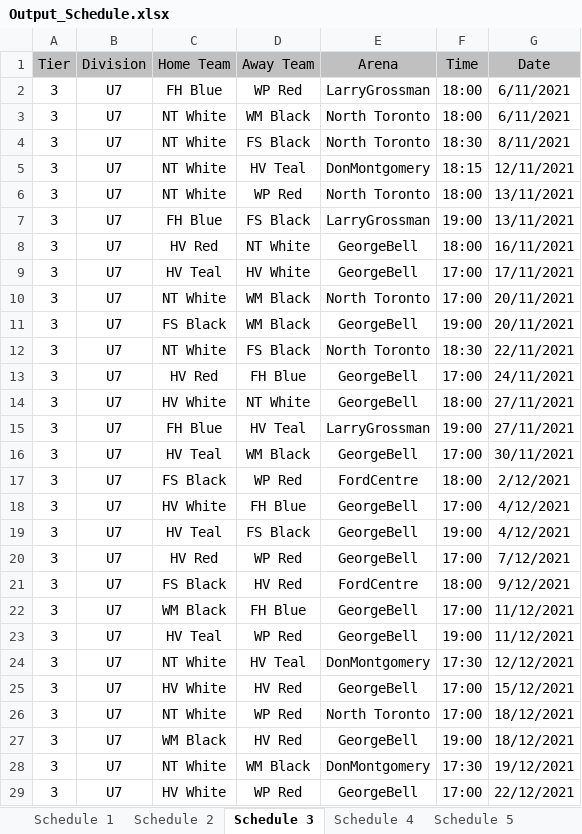
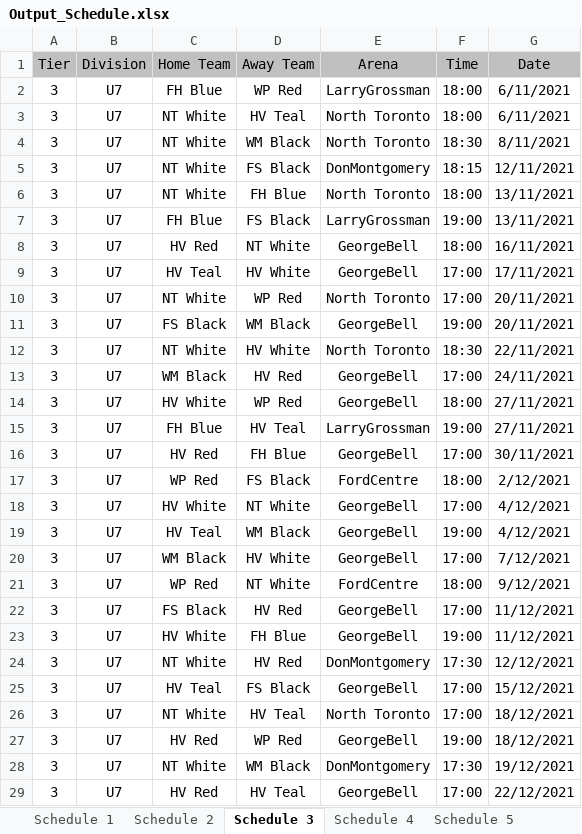
Before and after one commit to julian-carleton/Multi_variable_Sports_Scheduler, an Excel workbook: Output_Schedule.xlsx, sheet Schedule 3, drawn as a sheet; only a part is shown; values as stored, in another font and other column widths than the file's, no borders; the diff covers the shown part only; the diff names each change by its address in the sheet, - before the commit and + after, or states it on an @@ line.

Commit message:
Bug Fixes and ExcelImport changes: - Changed ExcelImport to take InputStream as parameter - Updated getStats() in ExcelExport with some bug fixes when getting stats from a TabuSearch class - Implemented Move counter in NeighbourSelector to track attempted moves - Added getScheduleName() to Schedule class that returns the div/tier of the Schedule
Signed-off-by: Brady Norton <bnort.11@gmail.com>

```diff
--- a/Output_Schedule.xlsx (sheet Schedule 3)
+++ b/Output_Schedule.xlsx (sheet Schedule 3)
-D3 (Away Team): WM Black
+D3 (Away Team): HV Teal
-D4 (Away Team): FS Black
+D4 (Away Team): WM Black
-D5 (Away Team): HV Teal
+D5 (Away Team): FS Black
-D6 (Away Team): WP Red
+D6 (Away Team): FH Blue
-D10 (Away Team): WM Black
+D10 (Away Team): WP Red
-D12 (Away Team): FS Black
+D12 (Away Team): HV White
-C13 (Home Team): HV Red
+C13 (Home Team): WM Black
-D13 (Away Team): FH Blue
+D13 (Away Team): HV Red
-D14 (Away Team): NT White
+D14 (Away Team): WP Red
-C16 (Home Team): HV Teal
+C16 (Home Team): HV Red
-D16 (Away Team): WM Black
+D16 (Away Team): FH Blue
-C17 (Home Team): FS Black
+C17 (Home Team): WP Red
-D17 (Away Team): WP Red
+D17 (Away Team): FS Black
-D18 (Away Team): FH Blue
+D18 (Away Team): NT White
-D19 (Away Team): FS Black
+D19 (Away Team): WM Black
-C20 (Home Team): HV Red
+C20 (Home Team): WM Black
-D20 (Away Team): WP Red
+D20 (Away Team): HV White
-C21 (Home Team): FS Black
+C21 (Home Team): WP Red
-D21 (Away Team): HV Red
+D21 (Away Team): NT White
-C22 (Home Team): WM Black
+C22 (Home Team): FS Black
-D22 (Away Team): FH Blue
+D22 (Away Team): HV Red
-C23 (Home Team): HV Teal
+C23 (Home Team): HV White
-D23 (Away Team): WP Red
+D23 (Away Team): FH Blue
-D24 (Away Team): HV Teal
+D24 (Away Team): HV Red
-C25 (Home Team): HV White
+C25 (Home Team): HV Teal
-D25 (Away Team): HV Red
+D25 (Away Team): FS Black
-D26 (Away Team): WP Red
+D26 (Away Team): HV Teal
-C27 (Home Team): WM Black
+C27 (Home Team): HV Red
-D27 (Away Team): HV Red
+D27 (Away Team): WP Red
-C29 (Home Team): HV White
+C29 (Home Team): HV Red
-D29 (Away Team): WP Red
+D29 (Away Team): HV Teal
```
Also changed, not shown: 2 removed rows and 73 edited cells elsewhere in this sheet, sheet Schedule 11, sheet Schedule 10, sheet Schedule 1, sheet Schedule 2, sheet Schedule 8, sheet Schedule 7, 3 more sheets, 9 other files.
